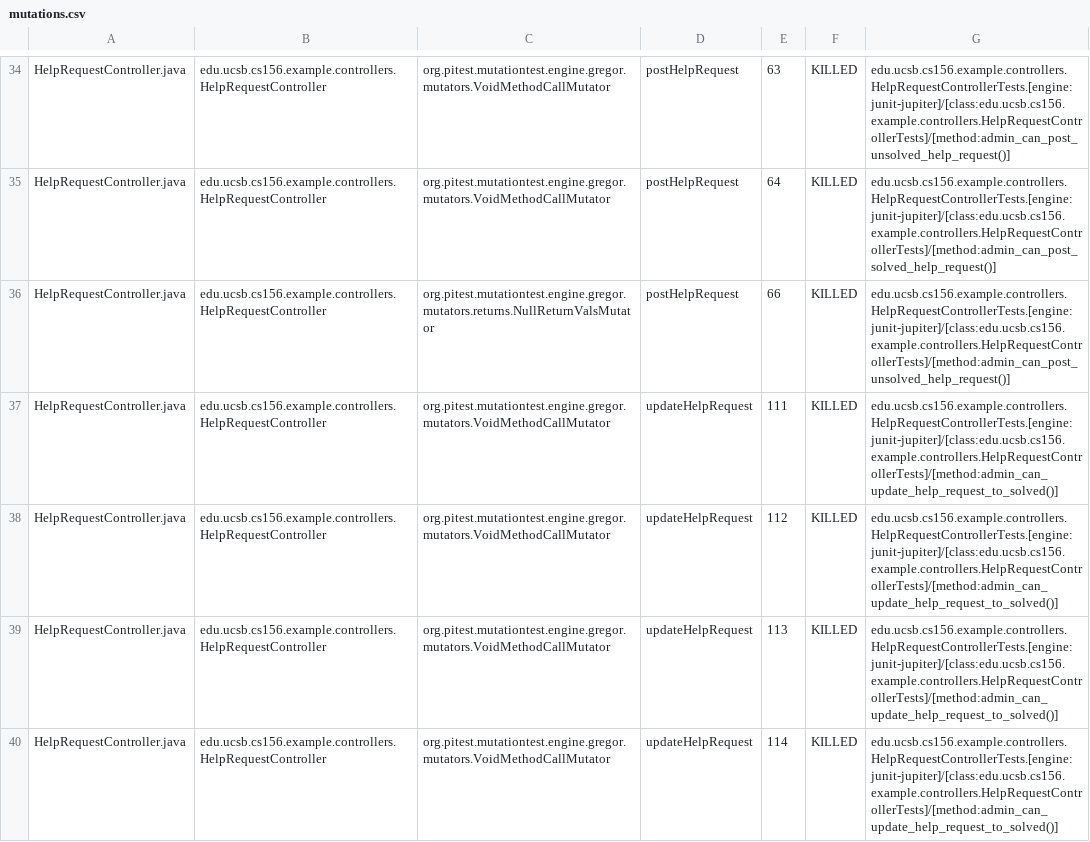
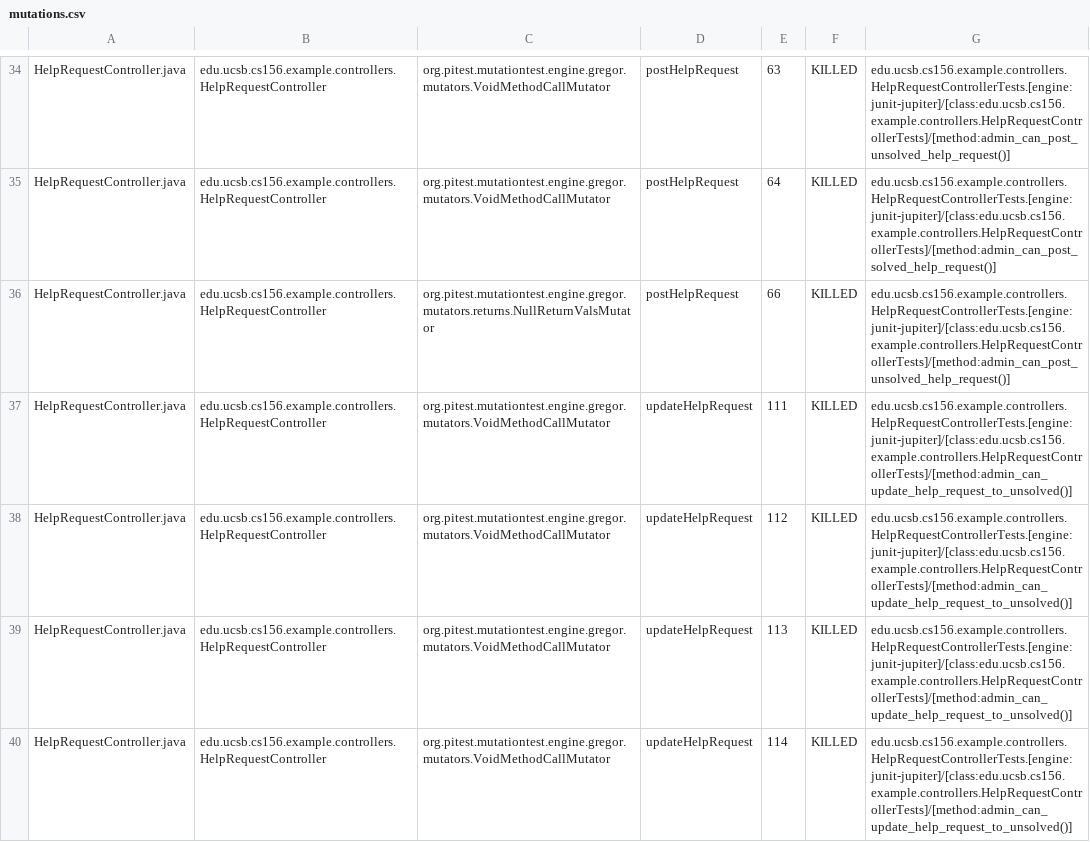
Before and after one commit to ucsb-cs156-f26/team01-f26-03, a CSV file: prs/70/pitest/mutations.csv, drawn as a sheet; only a part is shown, gaps mark what is left out; the diff covers the shown part only.

Commit message:
Deploying to gh-pages from @ ucsb-cs156-f26/team01-f26-03@2312628ff244c05a751813d1bfe74932708d4bf9 🚀

```diff
--- a/prs/70/pitest/mutations.csv
+++ b/prs/70/pitest/mutations.csv
@@ -36,5 +36,5 @@ HelpRequestController.java,edu.ucsb.cs156.example.controllers.HelpRequestControl
 HelpRequestController.java,edu.ucsb.cs156.example.controllers.HelpRequestController,org.pitest.mutationtest.engine.gregor.mutators.returns.NullReturnValsMutator,postHelpRequest,66,KILLED,edu.ucsb.cs156.example.controllers.HelpRequestControllerTests.[engine:junit-jupiter]/[class:edu.ucsb.cs156.example.controllers.HelpRequestControllerTests]/[method:admin_can_post_unsolved_help_request()]
-HelpRequestController.java,edu.ucsb.cs156.example.controllers.HelpRequestController,org.pitest.mutationtest.engine.gregor.mutators.VoidMethodCallMutator,updateHelpRequest,111,KILLED,edu.ucsb.cs156.example.controllers.HelpRequestControllerTests.[engine:junit-jupiter]/[class:edu.ucsb.cs156.example.controllers.HelpRequestControllerTests]/[method:admin_can_update_help_request_to_solved()]
-HelpRequestController.java,edu.ucsb.cs156.example.controllers.HelpRequestController,org.pitest.mutationtest.engine.gregor.mutators.VoidMethodCallMutator,updateHelpRequest,112,KILLED,edu.ucsb.cs156.example.controllers.HelpRequestControllerTests.[engine:junit-jupiter]/[class:edu.ucsb.cs156.example.controllers.HelpRequestControllerTests]/[method:admin_can_update_help_request_to_solved()]
-HelpRequestController.java,edu.ucsb.cs156.example.controllers.HelpRequestController,org.pitest.mutationtest.engine.gregor.mutators.VoidMethodCallMutator,updateHelpRequest,113,KILLED,edu.ucsb.cs156.example.controllers.HelpRequestControllerTests.[engine:junit-jupiter]/[class:edu.ucsb.cs156.example.controllers.HelpRequestControllerTests]/[method:admin_can_update_help_request_to_solved()]
-HelpRequestController.java,edu.ucsb.cs156.example.controllers.HelpRequestController,org.pitest.mutationtest.engine.gregor.mutators.VoidMethodCallMutator,updateHelpRequest,114,KILLED,edu.ucsb.cs156.example.controllers.HelpRequestControllerTests.[engine:junit-jupiter]/[class:edu.ucsb.cs156.example.controllers.HelpRequestControllerTests]/[method:admin_can_update_help_request_to_solved()]
+HelpRequestController.java,edu.ucsb.cs156.example.controllers.HelpRequestController,org.pitest.mutationtest.engine.gregor.mutators.VoidMethodCallMutator,updateHelpRequest,111,KILLED,edu.ucsb.cs156.example.controllers.HelpRequestControllerTests.[engine:junit-jupiter]/[class:edu.ucsb.cs156.example.controllers.HelpRequestControllerTests]/[method:admin_can_update_help_request_to_unsolved()]
+HelpRequestController.java,edu.ucsb.cs156.example.controllers.HelpRequestController,org.pitest.mutationtest.engine.gregor.mutators.VoidMethodCallMutator,updateHelpRequest,112,KILLED,edu.ucsb.cs156.example.controllers.HelpRequestControllerTests.[engine:junit-jupiter]/[class:edu.ucsb.cs156.example.controllers.HelpRequestControllerTests]/[method:admin_can_update_help_request_to_unsolved()]
+HelpRequestController.java,edu.ucsb.cs156.example.controllers.HelpRequestController,org.pitest.mutationtest.engine.gregor.mutators.VoidMethodCallMutator,updateHelpRequest,113,KILLED,edu.ucsb.cs156.example.controllers.HelpRequestControllerTests.[engine:junit-jupiter]/[class:edu.ucsb.cs156.example.controllers.HelpRequestControllerTests]/[method:admin_can_update_help_request_to_unsolved()]
+HelpRequestController.java,edu.ucsb.cs156.example.controllers.HelpRequestController,org.pitest.mutationtest.engine.gregor.mutators.VoidMethodCallMutator,updateHelpRequest,114,KILLED,edu.ucsb.cs156.example.controllers.HelpRequestControllerTests.[engine:junit-jupiter]/[class:edu.ucsb.cs156.example.controllers.HelpRequestControllerTests]/[method:admin_can_update_help_request_to_unsolved()]
```
Also changed, not shown: 3 edited cells elsewhere in this file, 21 other files.
